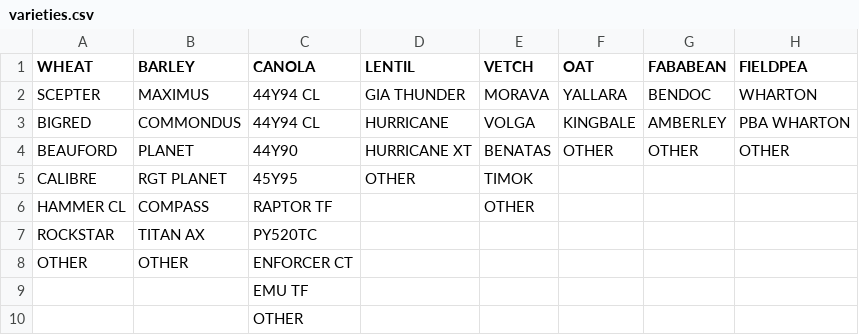
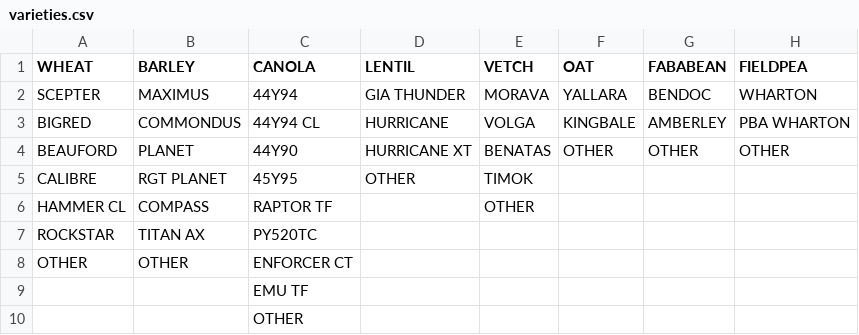
Before and after one commit to daniel-gregg/grdc-sgr-trials, a CSV file: src/sgr_data/data/reference_data/varieties.csv, drawn as a sheet; only a part is shown; the diff names each change by its address in the sheet, - before the commit and + after, or states it on an @@ line.

```diff
--- a/src/sgr_data/data/reference_data/varieties.csv
+++ b/src/sgr_data/data/reference_data/varieties.csv
-C2 (CANOLA): 44Y94 CL
+C2 (CANOLA): 44Y94
```
Also changed, not shown: src/sgr_data/data/plotStateData.csv, src/sgr_data/data/reference_data/CropPriceData.csv, 16 other files.
